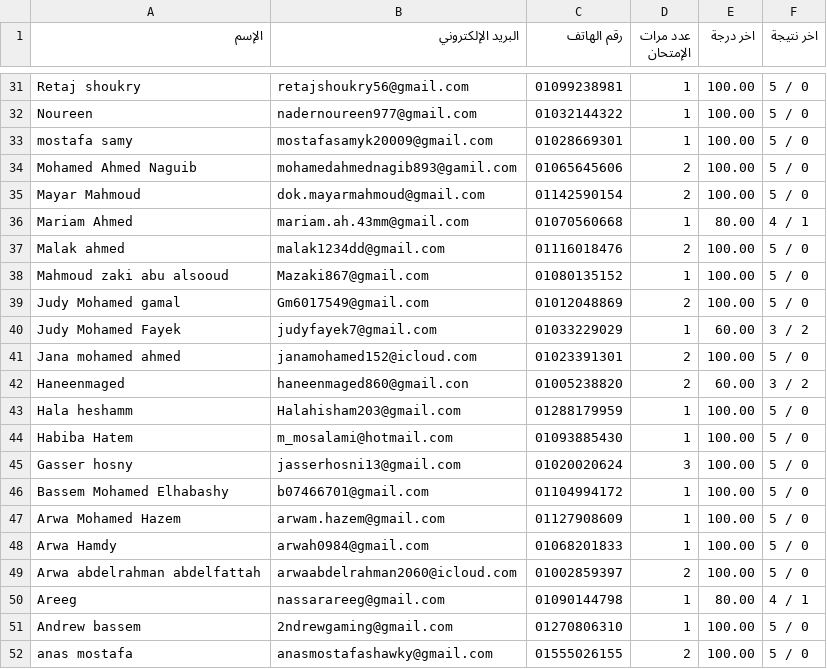
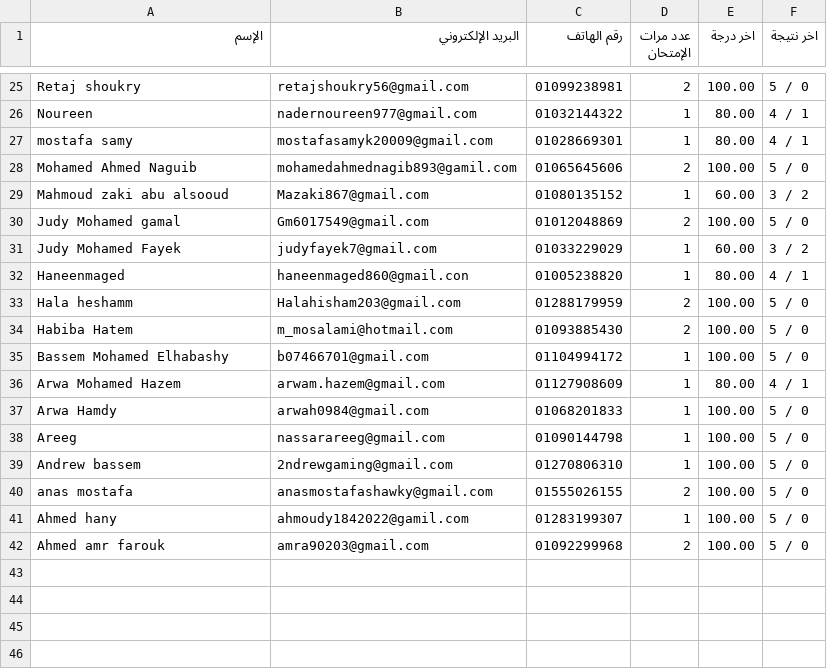
Before and after one commit to Harvovich/Marks-csv, a CSV file: 1.csv, drawn as a sheet; only a part is shown, gaps mark what is left out; the shorter side is filled out with more unchanged rows; the diff covers the shown part only.

```diff
--- a/1.csv
+++ b/1.csv
@@ -31,21 +25,15 @@
-"Retaj shoukry","retajshoukry56@gmail.com","01099238981","1","100.00","5 / 0"
-"Noureen","nadernoureen977@gmail.com","01032144322","1","100.00","5 / 0"
-"mostafa samy","mostafasamyk20009@gmail.com","01028669301","1","100.00","5 / 0"
+"Retaj shoukry","retajshoukry56@gmail.com","01099238981","2","100.00","5 / 0"
+"Noureen","nadernoureen977@gmail.com","01032144322","1","80.00","4 / 1"
+"mostafa samy","mostafasamyk20009@gmail.com","01028669301","1","80.00","4 / 1"
 "Mohamed Ahmed Naguib","mohamedahmednagib893@gamil.com","01065645606","2","100.00","5 / 0"
-"Mayar Mahmoud","dok.mayarmahmoud@gmail.com","01142590154","2","100.00","5 / 0"
-"Mariam Ahmed","mariam.ah.43mm@gmail.com","01070560668","1","80.00","4 / 1"
-"Malak ahmed","malak1234dd@gmail.com","01116018476","2","100.00","5 / 0"
-"Mahmoud zaki abu alsooud","Mazaki867@gmail.com","01080135152","1","100.00","5 / 0"
+"Mahmoud zaki abu alsooud","Mazaki867@gmail.com","01080135152","1","60.00","3 / 2"
 "Judy Mohamed gamal","Gm6017549@gmail.com","01012048869","2","100.00","5 / 0"
 "Judy Mohamed Fayek","judyfayek7@gmail.com","01033229029","1","60.00","3 / 2"
-"Jana mohamed ahmed","janamohamed152@icloud.com","01023391301","2","100.00","5 / 0"
-"Haneenmaged","haneenmaged860@gmail.con","01005238820","2","60.00","3 / 2"
-"Hala heshamm","Halahisham203@gmail.com","01288179959","1","100.00","5 / 0"
-"Habiba Hatem","m_mosalami@hotmail.com","01093885430","1","100.00","5 / 0"
-"Gasser hosny","jasserhosni13@gmail.com","01020020624","3","100.00","5 / 0"
+"Haneenmaged","haneenmaged860@gmail.con","01005238820","1","80.00","4 / 1"
+"Hala heshamm","Halahisham203@gmail.com","01288179959","2","100.00","5 / 0"
+"Habiba Hatem","m_mosalami@hotmail.com","01093885430","2","100.00","5 / 0"
 "Bassem Mohamed Elhabashy","b07466701@gmail.com","01104994172","1","100.00","5 / 0"
-"Arwa Mohamed Hazem","arwam.hazem@gmail.com","01127908609","1","100.00","5 / 0"
+"Arwa Mohamed Hazem","arwam.hazem@gmail.com","01127908609","1","80.00","4 / 1"
 "Arwa Hamdy","arwah0984@gmail.com","01068201833","1","100.00","5 / 0"
-"Arwa abdelrahman abdelfattah","arwaabdelrahman2060@icloud.com","01002859397","2","100.00","5 / 0"
-"Areeg","nassarareeg@gmail.com","01090144798","1","80.00","4 / 1"
+"Areeg","nassarareeg@gmail.com","01090144798","1","100.00","5 / 0"
 "Andrew bassem","2ndrewgaming@gmail.com","01270806310","1","100.00","5 / 0"
```
Also changed, not shown: 2 added rows, 8 removed rows and 21 edited cells elsewhere in this file.
